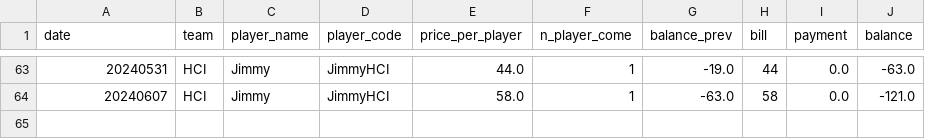
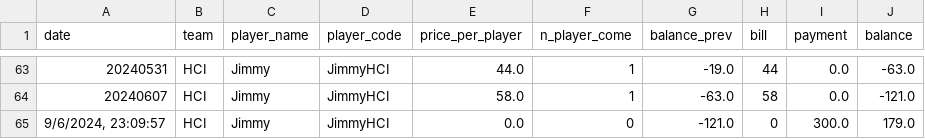
Before and after one commit to BenzSSuk/badminton-payment, a CSV file: account/by_player/HCI/balance_HCI_Jimmy.csv, drawn as a sheet; only a part is shown, gaps mark what is left out.

```diff
--- a/account/by_player/HCI/balance_HCI_Jimmy.csv
+++ b/account/by_player/HCI/balance_HCI_Jimmy.csv
@@ -64 +64,2 @@ date,team,player_name,player_code,price_per_player,n_player_come,balance_prev,bi
 20240607,HCI,Jimmy,JimmyHCI,58.0,1,-63.0,58,0.0,-121.0
+"9/6/2024, 23:09:57",HCI,Jimmy,JimmyHCI,0.0,0,-121.0,0,300.0,179.0
```
Also changed, not shown: account/by_player/Dev/balance_Dev_Chain.csv, account/by_player/Head/balance_Head_Max.csv, 17 other files.
